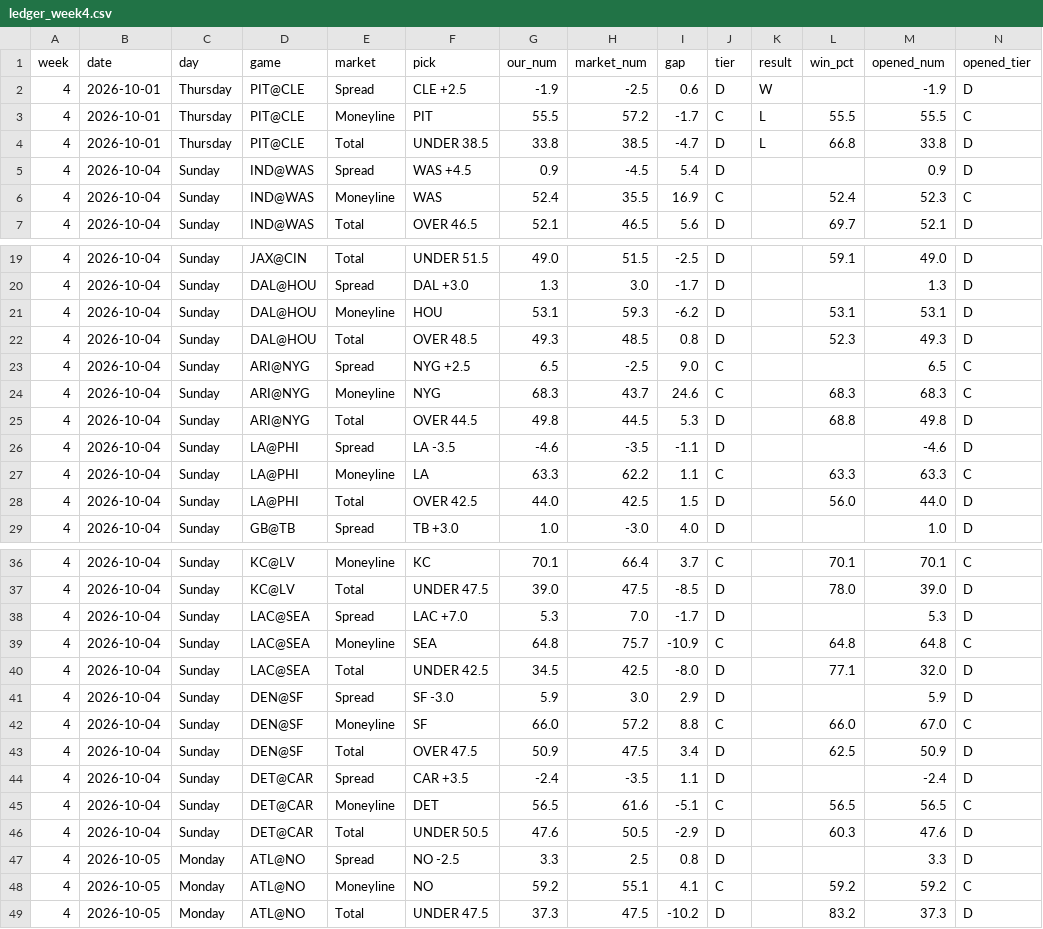
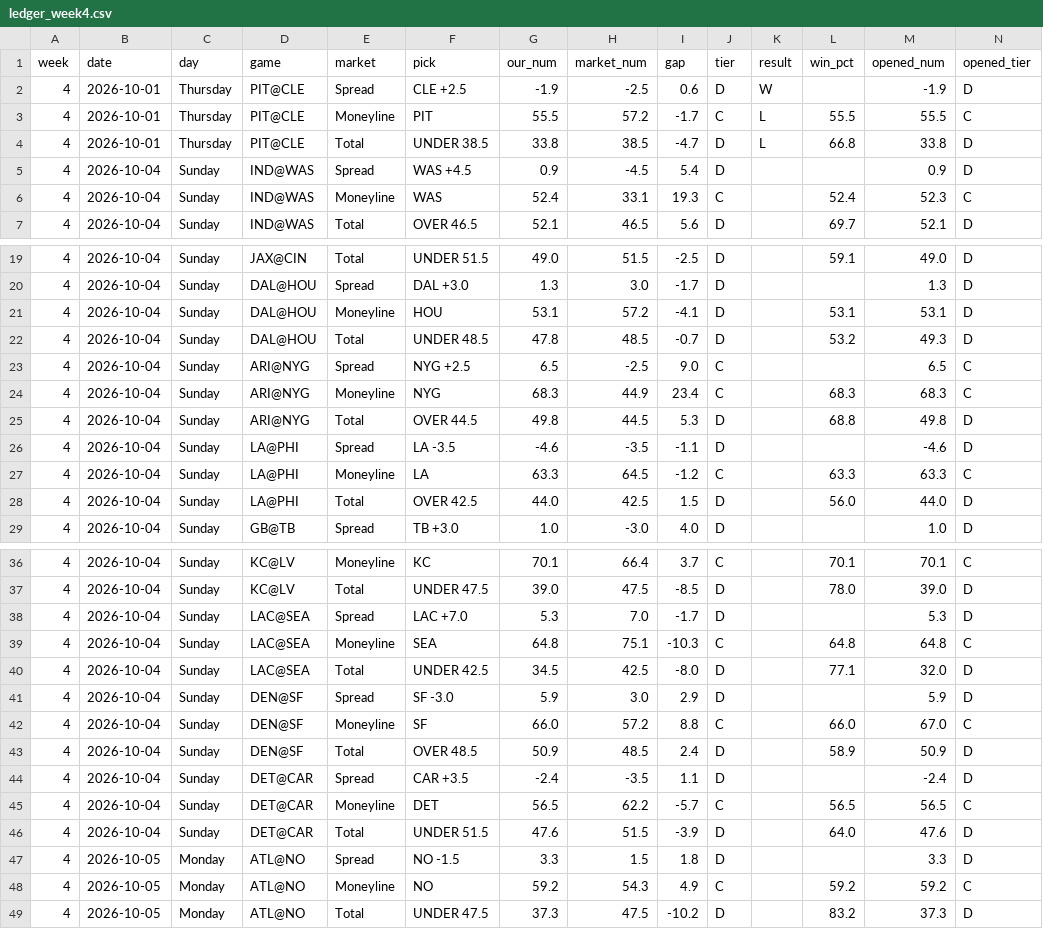
Before and after one commit to fourty2se7en/nfl-card, a CSV file: scripts/ledger_week4.csv, drawn as a sheet; only a part is shown, gaps mark what is left out; the diff covers the shown part only.

```diff
--- a/scripts/ledger_week4.csv
+++ b/scripts/ledger_week4.csv
@@ -5,3 +5,3 @@ week,date,day,game,market,pick,our_num,market_num,gap,tier,result,win_pct,opened
 4,2026-10-04,Sunday,IND@WAS,Spread,WAS +4.5,0.9,-4.5,5.4,D,,,0.9,D
-4,2026-10-04,Sunday,IND@WAS,Moneyline,WAS,52.4,35.5,16.9,C,,52.4,52.3,C
+4,2026-10-04,Sunday,IND@WAS,Moneyline,WAS,52.4,33.1,19.3,C,,52.4,52.3,C
 4,2026-10-04,Sunday,IND@WAS,Total,OVER 46.5,52.1,46.5,5.6,D,,69.7,52.1,D
@@ -20,9 +20,9 @@ week,date,day,game,market,pick,our_num,market_num,gap,tier,result,win_pct,opened
 4,2026-10-04,Sunday,DAL@HOU,Spread,DAL +3.0,1.3,3.0,-1.7,D,,,1.3,D
-4,2026-10-04,Sunday,DAL@HOU,Moneyline,HOU,53.1,59.3,-6.2,D,,53.1,53.1,D
-4,2026-10-04,Sunday,DAL@HOU,Total,OVER 48.5,49.3,48.5,0.8,D,,52.3,49.3,D
+4,2026-10-04,Sunday,DAL@HOU,Moneyline,HOU,53.1,57.2,-4.1,D,,53.1,53.1,D
+4,2026-10-04,Sunday,DAL@HOU,Total,UNDER 48.5,47.8,48.5,-0.7,D,,53.2,49.3,D
 4,2026-10-04,Sunday,ARI@NYG,Spread,NYG +2.5,6.5,-2.5,9.0,C,,,6.5,C
-4,2026-10-04,Sunday,ARI@NYG,Moneyline,NYG,68.3,43.7,24.6,C,,68.3,68.3,C
+4,2026-10-04,Sunday,ARI@NYG,Moneyline,NYG,68.3,44.9,23.4,C,,68.3,68.3,C
 4,2026-10-04,Sunday,ARI@NYG,Total,OVER 44.5,49.8,44.5,5.3,D,,68.8,49.8,D
 4,2026-10-04,Sunday,LA@PHI,Spread,LA -3.5,-4.6,-3.5,-1.1,D,,,-4.6,D
-4,2026-10-04,Sunday,LA@PHI,Moneyline,LA,63.3,62.2,1.1,C,,63.3,63.3,C
+4,2026-10-04,Sunday,LA@PHI,Moneyline,LA,63.3,64.5,-1.2,C,,63.3,63.3,C
 4,2026-10-04,Sunday,LA@PHI,Total,OVER 42.5,44.0,42.5,1.5,D,,56.0,44.0,D
@@ -38,3 +38,3 @@ week,date,day,game,market,pick,our_num,market_num,gap,tier,result,win_pct,opened
 4,2026-10-04,Sunday,LAC@SEA,Spread,LAC +7.0,5.3,7.0,-1.7,D,,,5.3,D
-4,2026-10-04,Sunday,LAC@SEA,Moneyline,SEA,64.8,75.7,-10.9,C,,64.8,64.8,C
+4,2026-10-04,Sunday,LAC@SEA,Moneyline,SEA,64.8,75.1,-10.3,C,,64.8,64.8,C
 4,2026-10-04,Sunday,LAC@SEA,Total,UNDER 42.5,34.5,42.5,-8.0,D,,77.1,32.0,D
@@ -42,8 +42,8 @@ week,date,day,game,market,pick,our_num,market_num,gap,tier,result,win_pct,opened
 4,2026-10-04,Sunday,DEN@SF,Moneyline,SF,66.0,57.2,8.8,C,,66.0,67.0,C
-4,2026-10-04,Sunday,DEN@SF,Total,OVER 47.5,50.9,47.5,3.4,D,,62.5,50.9,D
+4,2026-10-04,Sunday,DEN@SF,Total,OVER 48.5,50.9,48.5,2.4,D,,58.9,50.9,D
 4,2026-10-04,Sunday,DET@CAR,Spread,CAR +3.5,-2.4,-3.5,1.1,D,,,-2.4,D
-4,2026-10-04,Sunday,DET@CAR,Moneyline,DET,56.5,61.6,-5.1,C,,56.5,56.5,C
-4,2026-10-04,Sunday,DET@CAR,Total,UNDER 50.5,47.6,50.5,-2.9,D,,60.3,47.6,D
-4,2026-10-05,Monday,ATL@NO,Spread,NO -2.5,3.3,2.5,0.8,D,,,3.3,D
-4,2026-10-05,Monday,ATL@NO,Moneyline,NO,59.2,55.1,4.1,C,,59.2,59.2,C
+4,2026-10-04,Sunday,DET@CAR,Moneyline,DET,56.5,62.2,-5.7,C,,56.5,56.5,C
+4,2026-10-04,Sunday,DET@CAR,Total,UNDER 51.5,47.6,51.5,-3.9,D,,64.0,47.6,D
+4,2026-10-05,Monday,ATL@NO,Spread,NO -1.5,3.3,1.5,1.8,D,,,3.3,D
+4,2026-10-05,Monday,ATL@NO,Moneyline,NO,59.2,54.3,4.9,C,,59.2,59.2,C
 4,2026-10-05,Monday,ATL@NO,Total,UNDER 47.5,37.3,47.5,-10.2,D,,83.2,37.3,D
```
Also changed, not shown: 4 edited cells elsewhere in this file, scripts/ledger_history.csv, site/ledger_week4.csv, 4 other files.
